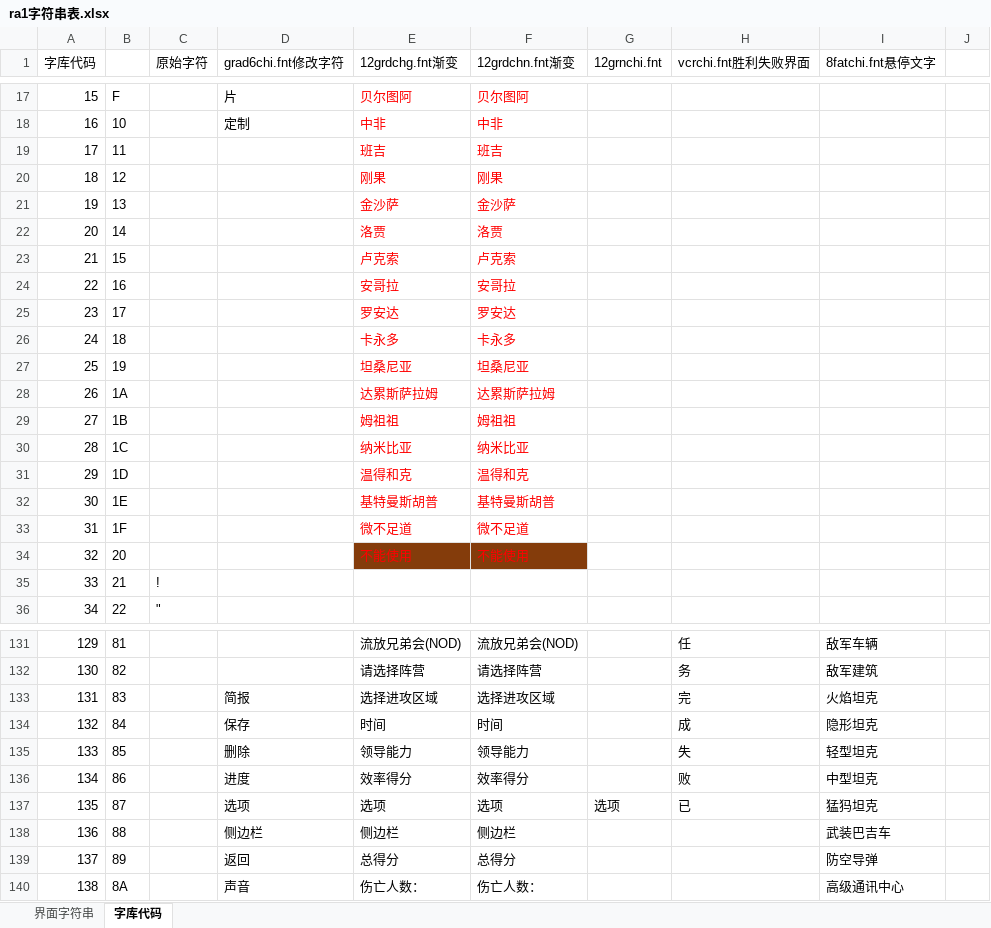
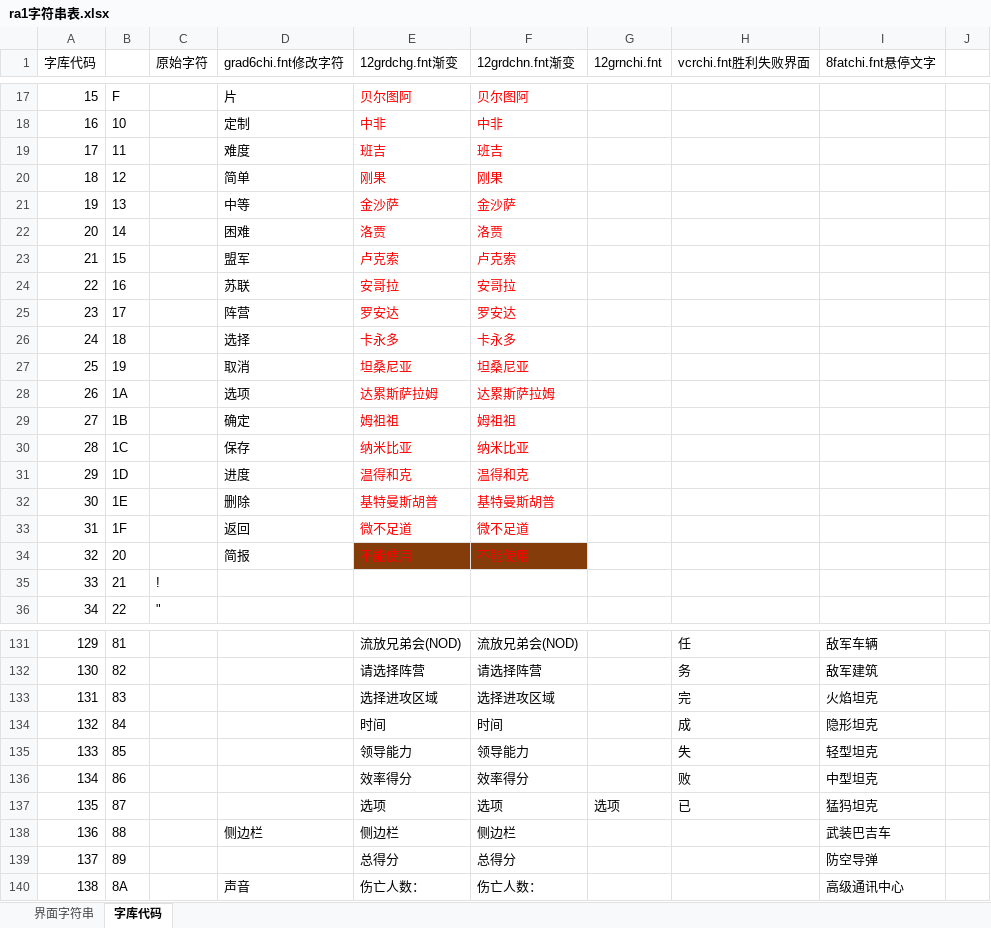
Before and after one commit to yjfyy/cc, an Excel workbook: ra1/ra1字符串表.xlsx, sheet 字库代码, drawn as a sheet; only a part is shown, gaps mark what is left out; values as stored, in another font and other column widths than the file's, no borders; charts and pictures not drawn; the diff covers the shown part only; the diff names each change by its address in the sheet, - before the commit and + after, or states it on an @@ line.

```diff
--- a/ra1/ra1字符串表.xlsx (sheet 字库代码)
+++ b/ra1/ra1字符串表.xlsx (sheet 字库代码)
-D19 (grad6chi.fnt修改字符): (empty)
+D19 (grad6chi.fnt修改字符): 难度
-D20 (grad6chi.fnt修改字符): (empty)
+D20 (grad6chi.fnt修改字符): 简单
-D21 (grad6chi.fnt修改字符): (empty)
+D21 (grad6chi.fnt修改字符): 中等
-D22 (grad6chi.fnt修改字符): (empty)
+D22 (grad6chi.fnt修改字符): 困难
-D23 (grad6chi.fnt修改字符): (empty)
+D23 (grad6chi.fnt修改字符): 盟军
-D24 (grad6chi.fnt修改字符): (empty)
+D24 (grad6chi.fnt修改字符): 苏联
-D25 (grad6chi.fnt修改字符): (empty)
+D25 (grad6chi.fnt修改字符): 阵营
-D26 (grad6chi.fnt修改字符): (empty)
+D26 (grad6chi.fnt修改字符): 选择
-D27 (grad6chi.fnt修改字符): (empty)
+D27 (grad6chi.fnt修改字符): 取消
-D28 (grad6chi.fnt修改字符): (empty)
+D28 (grad6chi.fnt修改字符): 选项
-D29 (grad6chi.fnt修改字符): (empty)
+D29 (grad6chi.fnt修改字符): 确定
-D30 (grad6chi.fnt修改字符): (empty)
+D30 (grad6chi.fnt修改字符): 保存
-D31 (grad6chi.fnt修改字符): (empty)
+D31 (grad6chi.fnt修改字符): 进度
-D32 (grad6chi.fnt修改字符): (empty)
+D32 (grad6chi.fnt修改字符): 删除
-D33 (grad6chi.fnt修改字符): (empty)
+D33 (grad6chi.fnt修改字符): 返回
-D34 (grad6chi.fnt修改字符): (empty)
+D34 (grad6chi.fnt修改字符): 简报
-D133 (grad6chi.fnt修改字符): 简报
+D133 (grad6chi.fnt修改字符): (empty)
-D134 (grad6chi.fnt修改字符): 保存
+D134 (grad6chi.fnt修改字符): (empty)
-D135 (grad6chi.fnt修改字符): 删除
+D135 (grad6chi.fnt修改字符): (empty)
-D136 (grad6chi.fnt修改字符): 进度
+D136 (grad6chi.fnt修改字符): (empty)
-D137 (grad6chi.fnt修改字符): 选项
+D137 (grad6chi.fnt修改字符): (empty)
-D139 (grad6chi.fnt修改字符): 返回
+D139 (grad6chi.fnt修改字符): (empty)
```
Also changed, not shown: 1 edited cell elsewhere in this sheet, sheet 界面字符串, 9 other files.
